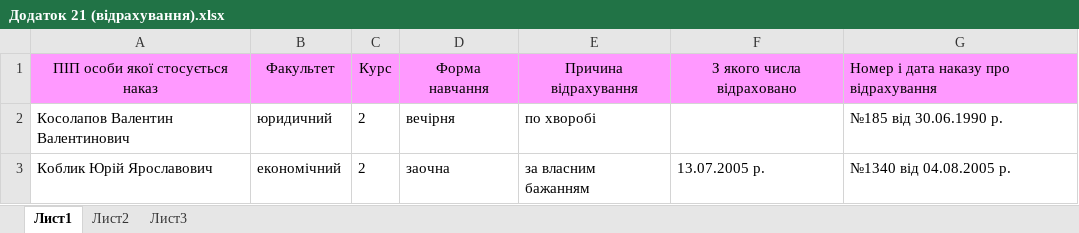
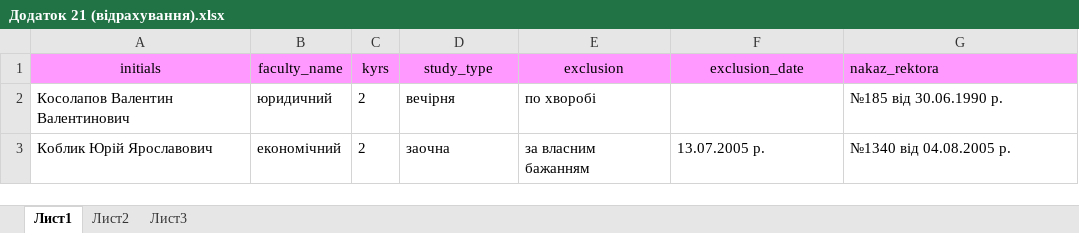
Before and after one commit to YuraV/xls_import_export, an Excel workbook: public/excel/documents/Додаток 21 (відрахування).xlsx, sheet Лист1, drawn as a sheet; values as stored, in another font and other column widths than the file's, no borders; removed rows and columns are numbered as before the commit, all else as after; the diff names each change by its address in the sheet, - before the commit and + after, or states it on an @@ line.

```diff
--- a/public/excel/documents/Додаток 21 (відрахування).xlsx (sheet Лист1)
+++ b/public/excel/documents/Додаток 21 (відрахування).xlsx (sheet Лист1)
-row 1: ПІП особи якої стосується наказ | Факультет | Курс | Форма навчання | Причина відрахування | З якого числа відраховано | Номер і дата наказу про відрахування
+row 1: initials | faculty_name | kyrs | study_type | exclusion | exclusion_date | nakaz_rektora
```
Also changed, not shown: public/excel/formated doc/Annex 21 (deductions).xlsx, 27 other files.
